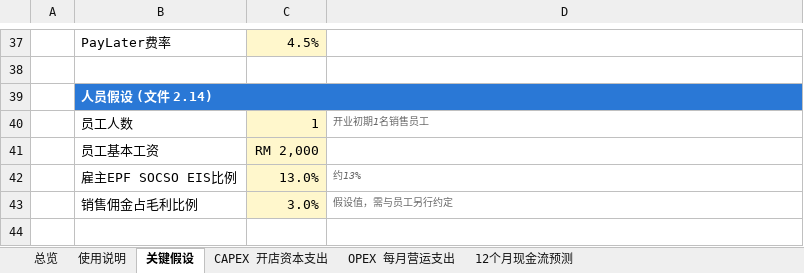
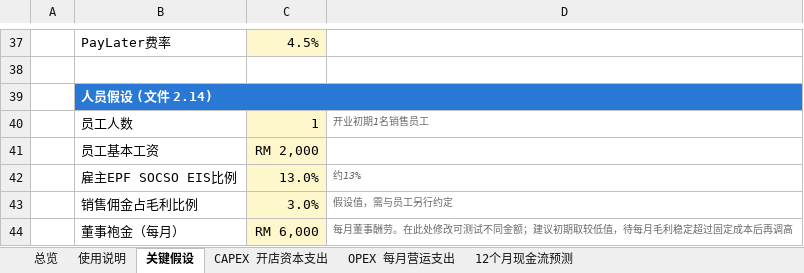
Before and after one commit to HJ-ai-Hub/scaling-couscous, an Excel workbook: sun-smart/finance/SUN_SMART_CAPEX_OPEX.xlsx, sheet 关键假设, drawn as a sheet; only a part is shown, gaps mark what is left out; values as stored, in another font and other column widths than the file's, no borders; the diff names each change by its address in the sheet, - before the commit and + after, or states it on an @@ line.

```diff
--- a/sun-smart/finance/SUN_SMART_CAPEX_OPEX.xlsx (sheet 关键假设)
+++ b/sun-smart/finance/SUN_SMART_CAPEX_OPEX.xlsx (sheet 关键假设)
+row 44:  | 董事袍金（每月） | RM 6,000 | 每月董事酬劳。在此处修改可测试不同金额；建议初期取较低值，待每月毛利稳定超过固定成本后再调高
```
Also changed, not shown: sheet OPEX 每月营运支出, formulas that keep their value, sun-smart/finance/SUN_SMART_CAPEX_OPEX_EN.xlsx, 2 other files.
